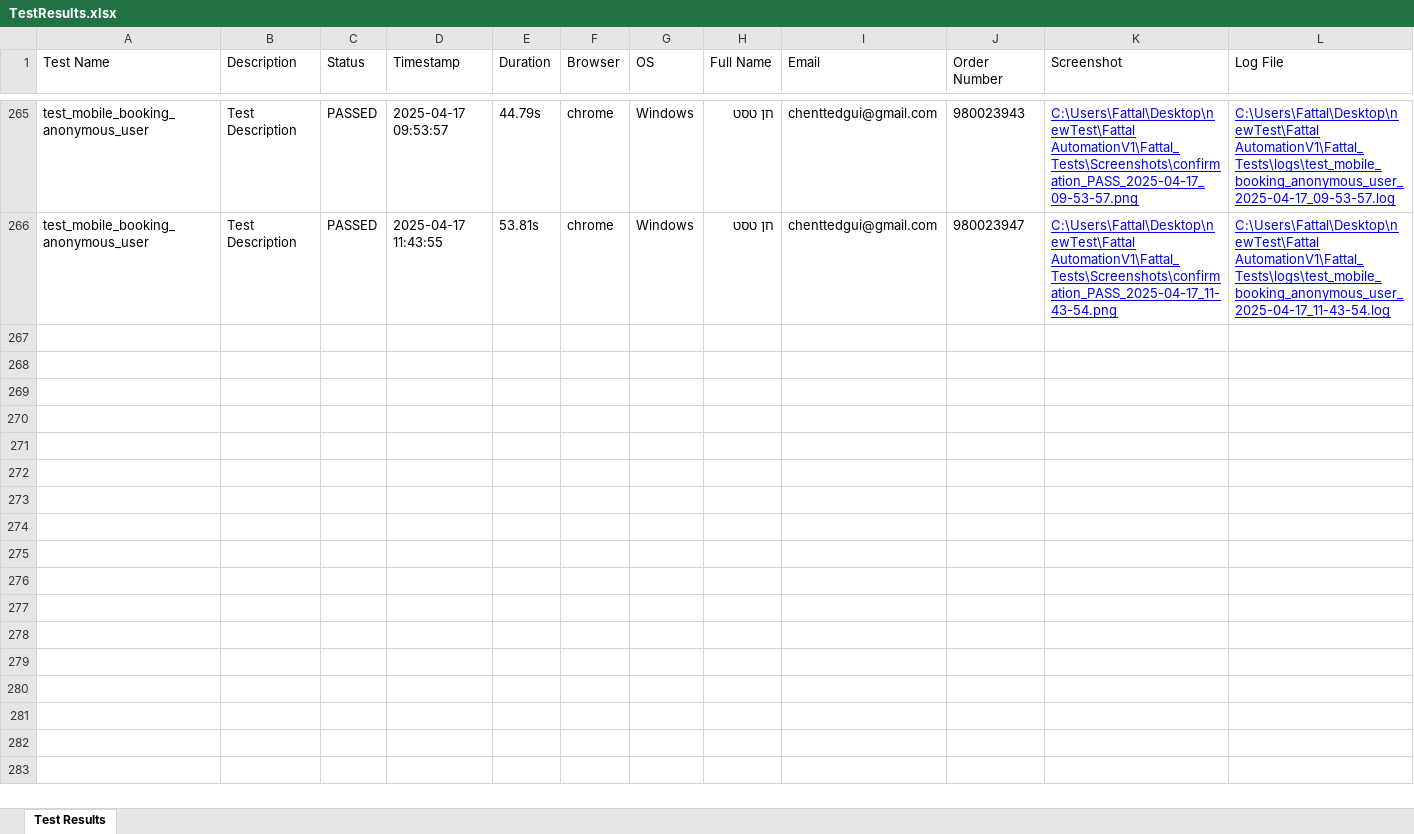
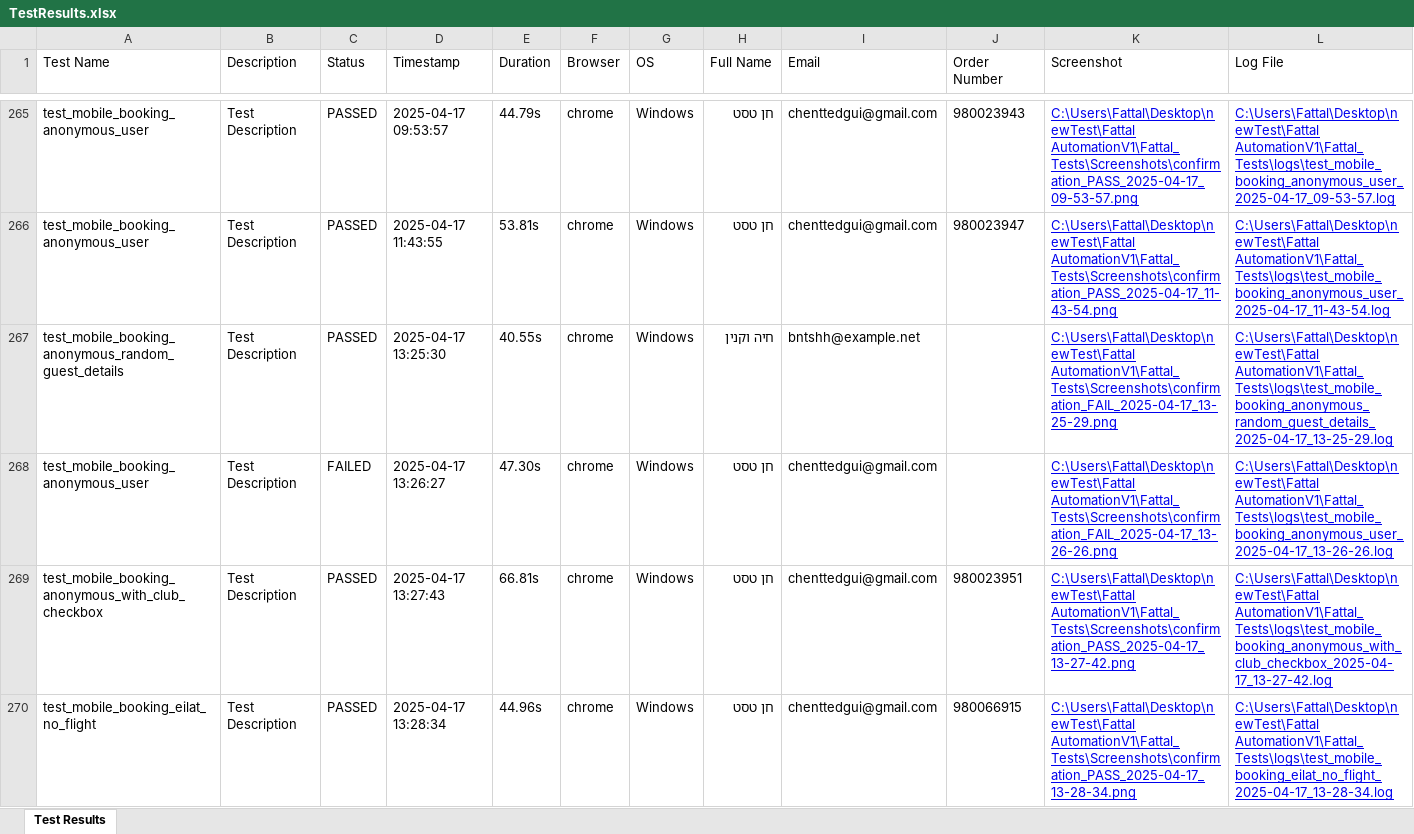
Before and after one commit to DanielT5309/FattalAUTO, an Excel workbook: TestResults.xlsx, sheet Test Results, drawn as a sheet; only a part is shown, gaps mark what is left out; values as stored, in another font and other column widths than the file's, no borders; the diff covers the shown part only; the diff names each change by its address in the sheet, - before the commit and + after, or states it on an @@ line.

```diff
--- a/TestResults.xlsx (sheet Test Results)
+++ b/TestResults.xlsx (sheet Test Results)
+row 267: test_mobile_booking_anonymous_random_guest_details | Test Description | PASSED | 2025-04-17 13:25:30 | 40.55s | chrome | Windows | חיה וקנין | bntshh@example.net |  | C:\Users\Fattal\Desktop\newTest\Fattal AutomationV1\Fattal_Tests\Screenshots\confirmation_FAIL_2025-04-17_13-25-29.png | C:\Users\Fattal\Desktop\newTest\Fattal AutomationV1\Fattal_Tests\logs\test_mobile_booking_anonymous_random_guest_details_2025-04-17_13-25-29.log
+row 268: test_mobile_booking_anonymous_user | Test Description | FAILED | 2025-04-17 13:26:27 | 47.30s | chrome | Windows | חן טסט | chenttedgui@gmail.com |  | C:\Users\Fattal\Desktop\newTest\Fattal AutomationV1\Fattal_Tests\Screenshots\confirmation_FAIL_2025-04-17_13-26-26.png | C:\Users\Fattal\Desktop\newTest\Fattal AutomationV1\Fattal_Tests\logs\test_mobile_booking_anonymous_user_2025-04-17_13-26-26.log
+row 269: test_mobile_booking_anonymous_with_club_checkbox | Test Description | PASSED | 2025-04-17 13:27:43 | 66.81s | chrome | Windows | חן טסט | chenttedgui@gmail.com | 980023951 | C:\Users\Fattal\Desktop\newTest\Fattal AutomationV1\Fattal_Tests\Screenshots\confirmation_PASS_2025-04-17_13-27-42.png | C:\Users\Fattal\Desktop\newTest\Fattal AutomationV1\Fattal_Tests\logs\test_mobile_booking_anonymous_with_club_checkbox_2025-04-17_13-27-42.log
+row 270: test_mobile_booking_eilat_no_flight | Test Description | PASSED | 2025-04-17 13:28:34 | 44.96s | chrome | Windows | חן טסט | chenttedgui@gmail.com | 980066915 | C:\Users\Fattal\Desktop\newTest\Fattal AutomationV1\Fattal_Tests\Screenshots\confirmation_PASS_2025-04-17_13-28-34.png | C:\Users\Fattal\Desktop\newTest\Fattal AutomationV1\Fattal_Tests\logs\test_mobile_booking_eilat_no_flight_2025-04-17_13-28-34.log
```
Also changed, not shown: 11 added rows elsewhere in this sheet, 58 other files.
